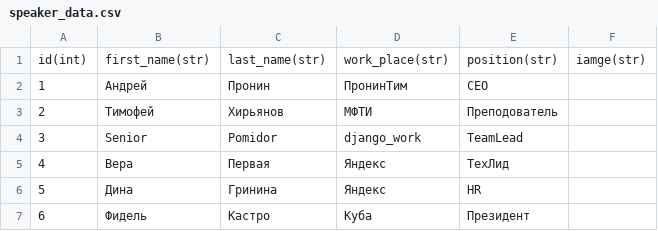
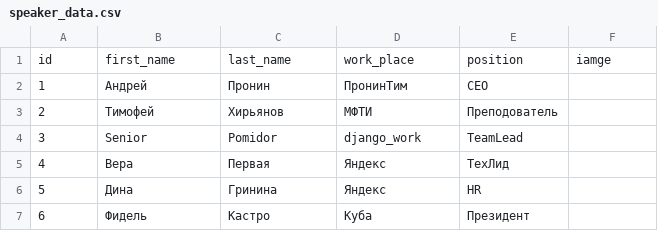
Before and after one commit to Funtech-3/backend, a CSV file: data/speaker_data.csv, drawn as a sheet.

```diff
--- a/data/speaker_data.csv
+++ b/data/speaker_data.csv
@@ -1,2 +1,2 @@
-id(int),first_name(str),last_name(str),work_place(str),position(str),iamge(str)
+id,first_name,last_name,work_place,position,iamge
 1,Андрей,Пронин,ПронинТим,CEO,
```
Also changed, not shown: data/city_data.csv, data/events_data.csv, 8 other files.
